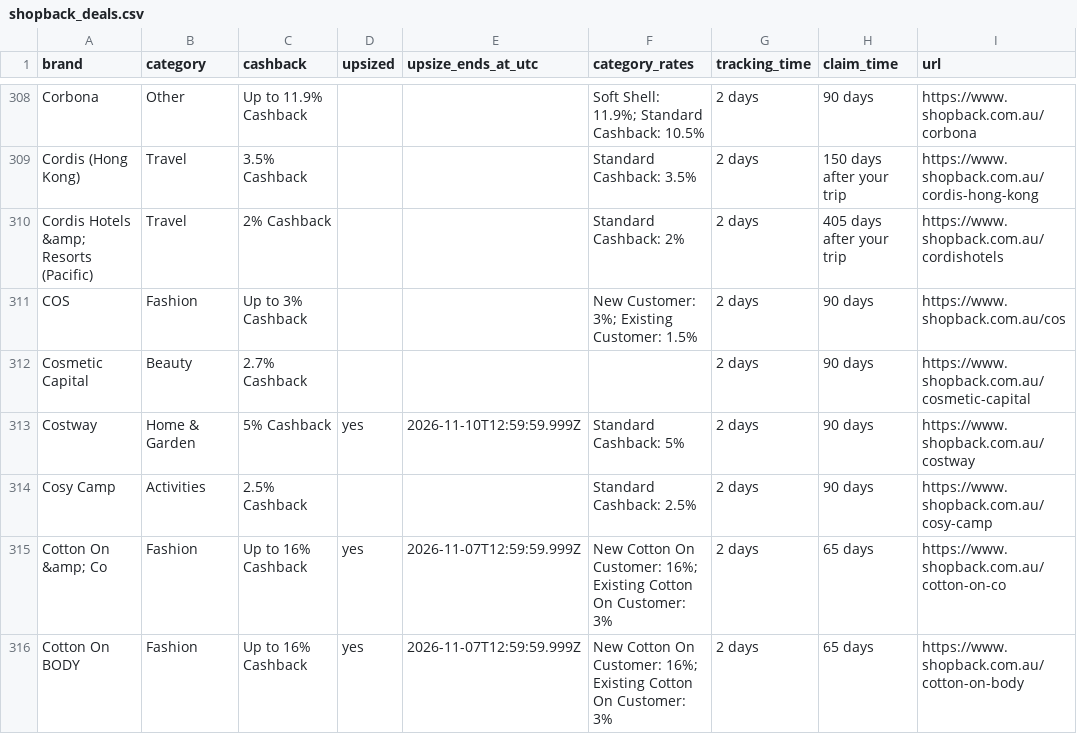
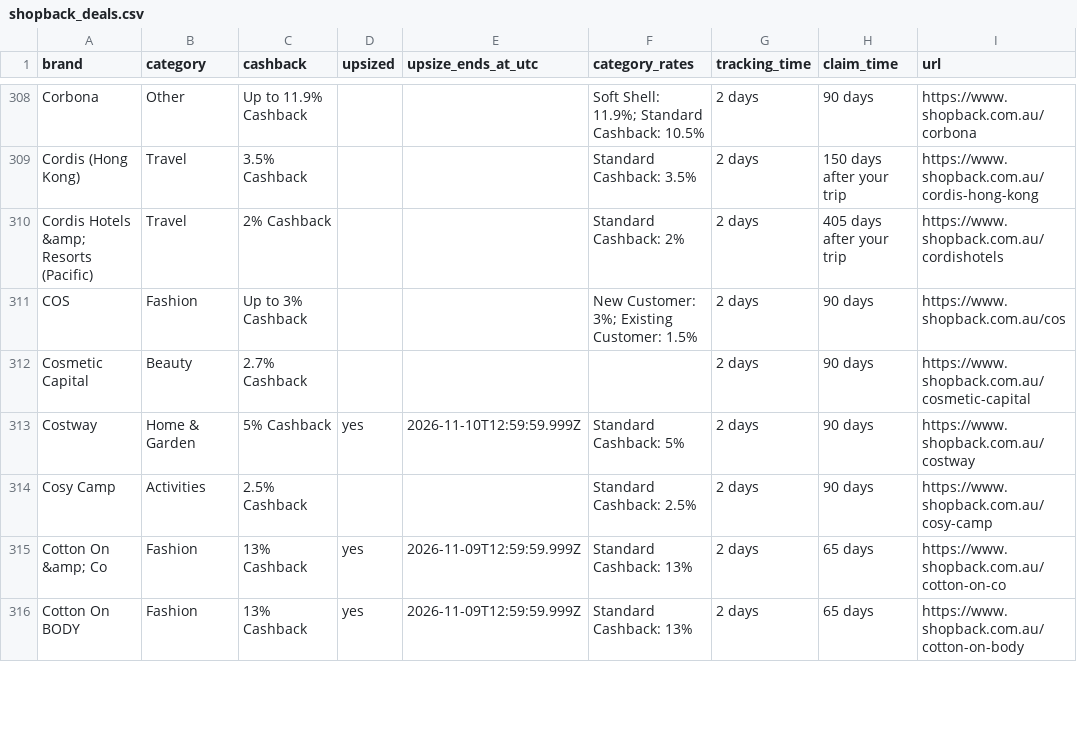
Before and after one commit to Tiger-QU/deal_hunter, a CSV file: data/shopback_deals.csv, drawn as a sheet; only a part is shown, gaps mark what is left out; the diff covers the shown part only.

```diff
--- a/data/shopback_deals.csv
+++ b/data/shopback_deals.csv
@@ -314,3 +314,3 @@ Costway,Home & Garden,5% Cashback,yes,2026-11-10T12:59:59.999Z,Standard Cashback
 Cosy Camp,Activities,2.5% Cashback,,,Standard Cashback: 2.5%,2 days,90 days,https://www.shopback.com.au/cosy-camp
-Cotton On &amp; Co,Fashion,Up to 16% Cashback,yes,2026-11-07T12:59:59.999Z,New Cotton On Customer: 16%; Existing Cotton On Customer: 3%,2 days,65 days,https://www.shopback.com.au/cotton-on-co
-Cotton On BODY,Fashion,Up to 16% Cashback,yes,2026-11-07T12:59:59.999Z,New Cotton On Customer: 16%; Existing Cotton On Customer: 3%,2 days,65 days,https://www.shopback.com.au/cotton-on-body
+Cotton On &amp; Co,Fashion,13% Cashback,yes,2026-11-09T12:59:59.999Z,Standard Cashback: 13%,2 days,65 days,https://www.shopback.com.au/cotton-on-co
+Cotton On BODY,Fashion,13% Cashback,yes,2026-11-09T12:59:59.999Z,Standard Cashback: 13%,2 days,65 days,https://www.shopback.com.au/cotton-on-body
```
Also changed, not shown: 89 edited cells elsewhere in this file, 3 other files.
